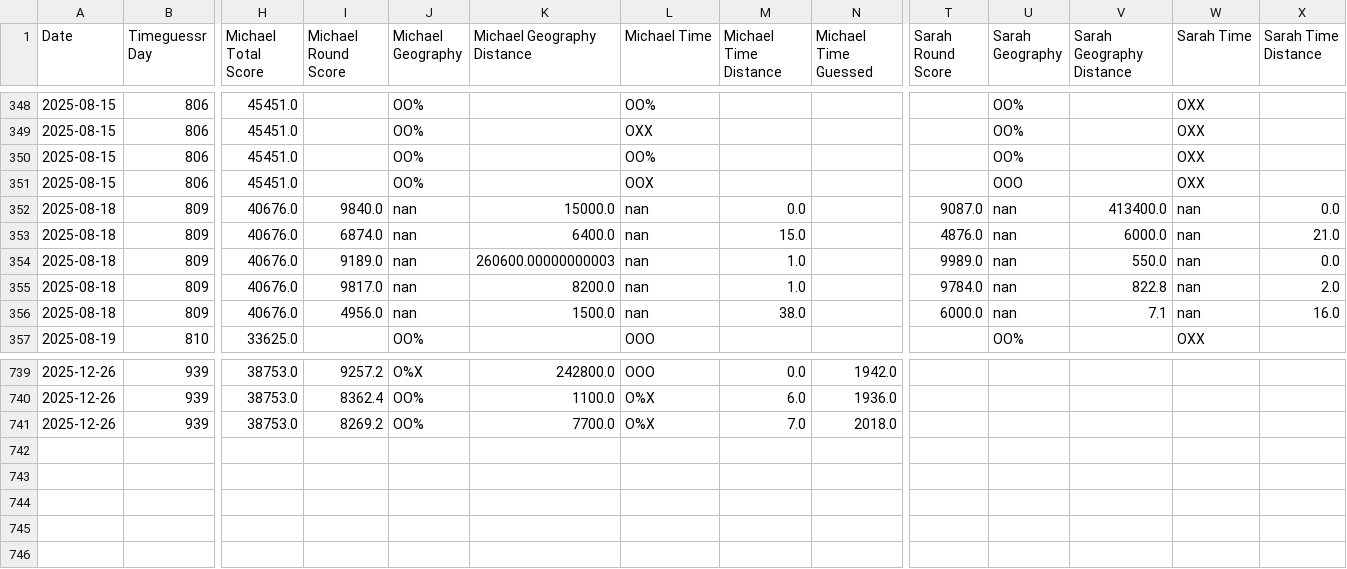
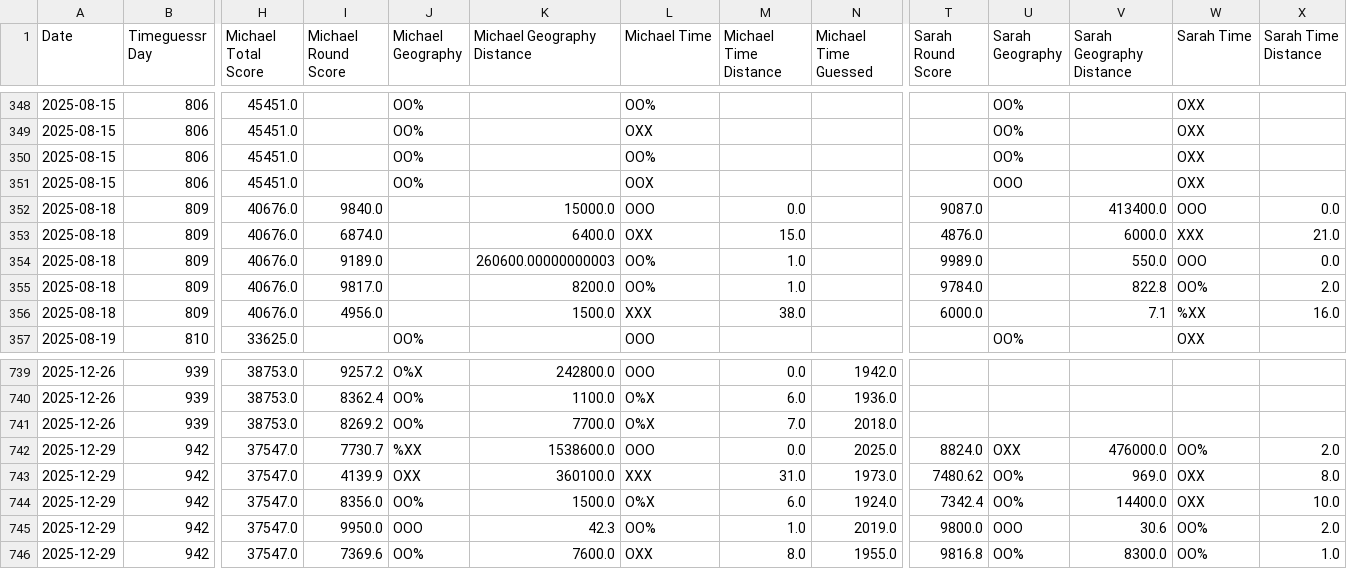
Before and after one commit to sjlarimer/TimeGuessr, a CSV file: Data/Timeguessr_Stats.csv, drawn as a sheet; only a part is shown, gaps mark what is left out; rows hold the shown columns only; the diff names each change by its address in the sheet, - before the commit and + after, or states it on an @@ line.

Commit message:
data update

```diff
--- a/Data/Timeguessr_Stats.csv
+++ b/Data/Timeguessr_Stats.csv
-J352:J356 (Michael Geography): nan
+J352:J356 (Michael Geography): (empty)
-L352 (Michael Time): nan
+L352 (Michael Time): OOO
-U352:U356 (Sarah Geography): nan
+U352:U356 (Sarah Geography): (empty)
-W352 (Sarah Time): nan
+W352 (Sarah Time): OOO
-L353 (Michael Time): nan
+L353 (Michael Time): OXX
-W353 (Sarah Time): nan
+W353 (Sarah Time): XXX
-L354:L355 (Michael Time): nan
+L354:L355 (Michael Time): OO%
-W354 (Sarah Time): nan
+W354 (Sarah Time): OOO
-W355 (Sarah Time): nan
+W355 (Sarah Time): OO%
-L356 (Michael Time): nan
+L356 (Michael Time): XXX
-W356 (Sarah Time): nan
+W356 (Sarah Time): %XX
+row 742: 2025-12-29 | 942 | 37547.0 | 7730.7 | %XX | 1538600.0 | OOO | 0.0 | 2025.0 | 8824.0 | OXX | 476000.0 | OO% | 2.0
+row 743: 2025-12-29 | 942 | 37547.0 | 4139.9 | OXX | 360100.0 | XXX | 31.0 | 1973.0 | 7480.62 | OO% | 969.0 | OXX | 8.0
+row 744: 2025-12-29 | 942 | 37547.0 | 8356.0 | OO% | 1500.0 | O%X | 6.0 | 1924.0 | 7342.4 | OO% | 14400.0 | OXX | 10.0
+row 745: 2025-12-29 | 942 | 37547.0 | 9950.0 | OOO | 42.3 | OO% | 1.0 | 2019.0 | 9800.0 | OOO | 30.6 | OO% | 2.0
+row 746: 2025-12-29 | 942 | 37547.0 | 7369.6 | OO% | 7600.0 | OXX | 8.0 | 1955.0 | 9816.8 | OO% | 8300.0 | OO% | 1.0
```
Also changed, not shown: Data/Timeguessr_Actuals_Parsed.csv, Data/Timeguessr_Michael_Parsed.csv, 4 other files.
